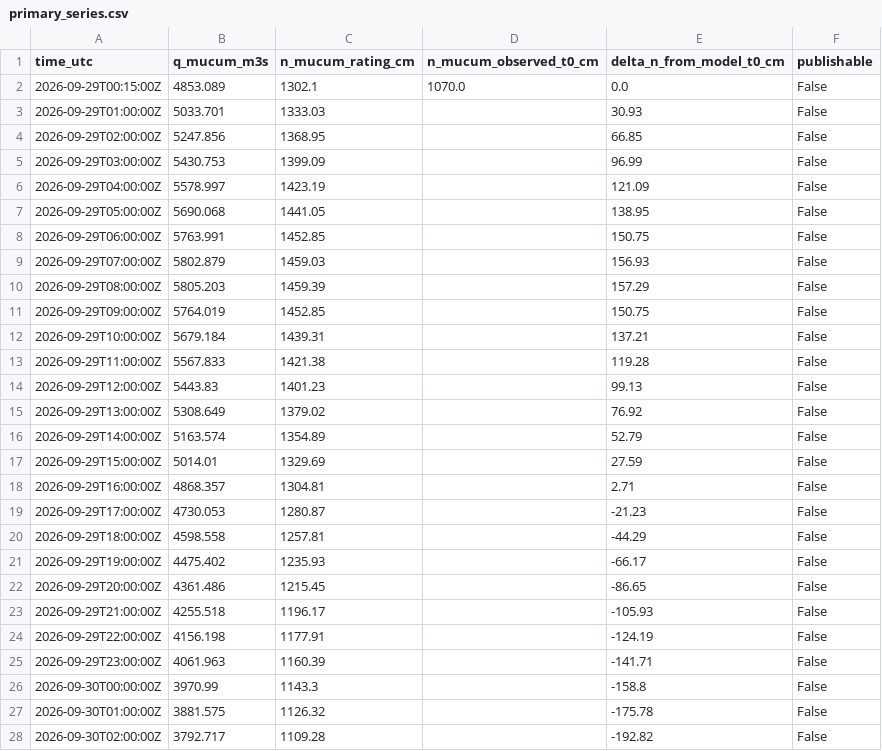
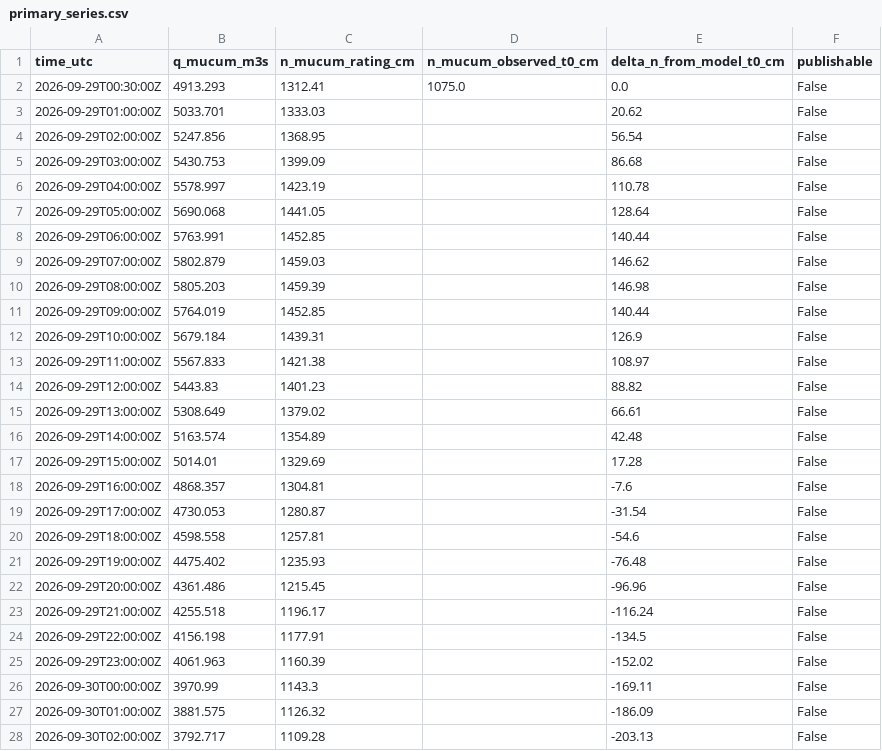
Before and after one commit to julianacarolinoreis/Previne-Taquari-Antas---Redes-Neurais, a CSV file: assets/data/estudo_bacia_taquari_antas/hec_hms_spatial_forecast_mucum/primary_series.csv, drawn as a sheet; only a part is shown; the diff covers the shown part only.

```diff
--- a/assets/data/estudo_bacia_taquari_antas/hec_hms_spatial_forecast_mucum/primary_series.csv
+++ b/assets/data/estudo_bacia_taquari_antas/hec_hms_spatial_forecast_mucum/primary_series.csv
@@ -1,28 +1,28 @@
 time_utc,q_mucum_m3s,n_mucum_rating_cm,n_mucum_observed_t0_cm,delta_n_from_model_t0_cm,publishable
-2026-09-29T00:15:00Z,4853.089,1302.1,1070.0,0.0,False
-2026-09-29T01:00:00Z,5033.701,1333.03,,30.93,False
-2026-09-29T02:00:00Z,5247.856,1368.95,,66.85,False
-2026-09-29T03:00:00Z,5430.753,1399.09,,96.99,False
-2026-09-29T04:00:00Z,5578.997,1423.19,,121.09,False
-2026-09-29T05:00:00Z,5690.068,1441.05,,138.95,False
-2026-09-29T06:00:00Z,5763.991,1452.85,,150.75,False
-2026-09-29T07:00:00Z,5802.879,1459.03,,156.93,False
-2026-09-29T08:00:00Z,5805.203,1459.39,,157.29,False
-2026-09-29T09:00:00Z,5764.019,1452.85,,150.75,False
-2026-09-29T10:00:00Z,5679.184,1439.31,,137.21,False
-2026-09-29T11:00:00Z,5567.833,1421.38,,119.28,False
-2026-09-29T12:00:00Z,5443.83,1401.23,,99.13,False
-2026-09-29T13:00:00Z,5308.649,1379.02,,76.92,False
-2026-09-29T14:00:00Z,5163.574,1354.89,,52.79,False
-2026-09-29T15:00:00Z,5014.01,1329.69,,27.59,False
-2026-09-29T16:00:00Z,4868.357,1304.81,,2.71,False
-2026-09-29T17:00:00Z,4730.053,1280.87,,-21.23,False
-2026-09-29T18:00:00Z,4598.558,1257.81,,-44.29,False
-2026-09-29T19:00:00Z,4475.402,1235.93,,-66.17,False
-2026-09-29T20:00:00Z,4361.486,1215.45,,-86.65,False
-2026-09-29T21:00:00Z,4255.518,1196.17,,-105.93,False
-2026-09-29T22:00:00Z,4156.198,1177.91,,-124.19,False
-2026-09-29T23:00:00Z,4061.963,1160.39,,-141.71,False
-2026-09-30T00:00:00Z,3970.99,1143.3,,-158.8,False
-2026-09-30T01:00:00Z,3881.575,1126.32,,-175.78,False
-2026-09-30T02:00:00Z,3792.717,1109.28,,-192.82,False
+2026-09-29T00:30:00Z,4913.293,1312.41,1075.0,0.0,False
+2026-09-29T01:00:00Z,5033.701,1333.03,,20.62,False
+2026-09-29T02:00:00Z,5247.856,1368.95,,56.54,False
+2026-09-29T03:00:00Z,5430.753,1399.09,,86.68,False
+2026-09-29T04:00:00Z,5578.997,1423.19,,110.78,False
+2026-09-29T05:00:00Z,5690.068,1441.05,,128.64,False
+2026-09-29T06:00:00Z,5763.991,1452.85,,140.44,False
+2026-09-29T07:00:00Z,5802.879,1459.03,,146.62,False
+2026-09-29T08:00:00Z,5805.203,1459.39,,146.98,False
+2026-09-29T09:00:00Z,5764.019,1452.85,,140.44,False
+2026-09-29T10:00:00Z,5679.184,1439.31,,126.9,False
+2026-09-29T11:00:00Z,5567.833,1421.38,,108.97,False
+2026-09-29T12:00:00Z,5443.83,1401.23,,88.82,False
+2026-09-29T13:00:00Z,5308.649,1379.02,,66.61,False
+2026-09-29T14:00:00Z,5163.574,1354.89,,42.48,False
+2026-09-29T15:00:00Z,5014.01,1329.69,,17.28,False
+2026-09-29T16:00:00Z,4868.357,1304.81,,-7.6,False
+2026-09-29T17:00:00Z,4730.053,1280.87,,-31.54,False
+2026-09-29T18:00:00Z,4598.558,1257.81,,-54.6,False
+2026-09-29T19:00:00Z,4475.402,1235.93,,-76.48,False
+2026-09-29T20:00:00Z,4361.486,1215.45,,-96.96,False
+2026-09-29T21:00:00Z,4255.518,1196.17,,-116.24,False
+2026-09-29T22:00:00Z,4156.198,1177.91,,-134.5,False
+2026-09-29T23:00:00Z,4061.963,1160.39,,-152.02,False
+2026-09-30T00:00:00Z,3970.99,1143.3,,-169.11,False
+2026-09-30T01:00:00Z,3881.575,1126.32,,-186.09,False
+2026-09-30T02:00:00Z,3792.717,1109.28,,-203.13,False
```
Also changed, not shown: 93 edited cells elsewhere in this file, assets/data/estudo_bacia_taquari_antas/hec_hms_spatial_forecast_mucum/zone_hourly.csv, assets/data/estudo_bacia_taquari_antas/hec_twin_mucum_forward_5d/primary_series.csv, 23 other files.
